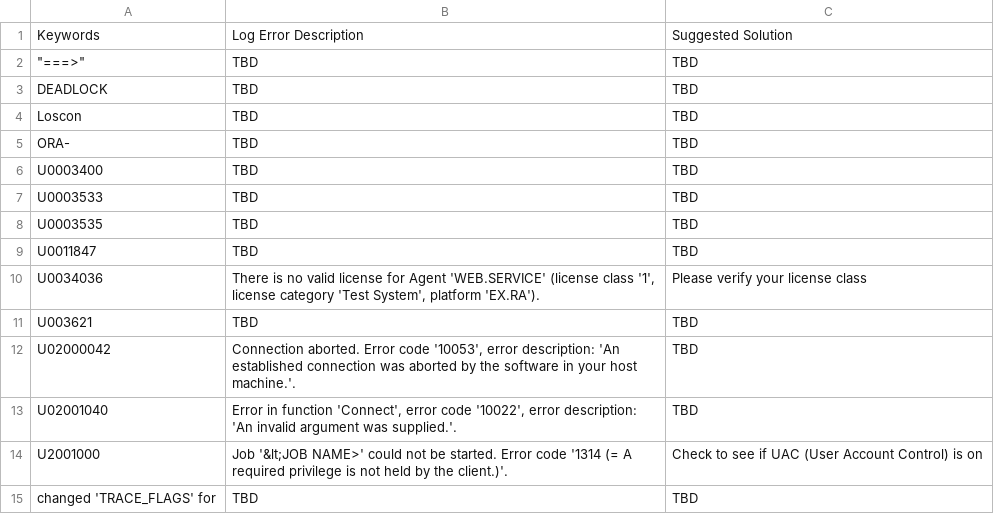
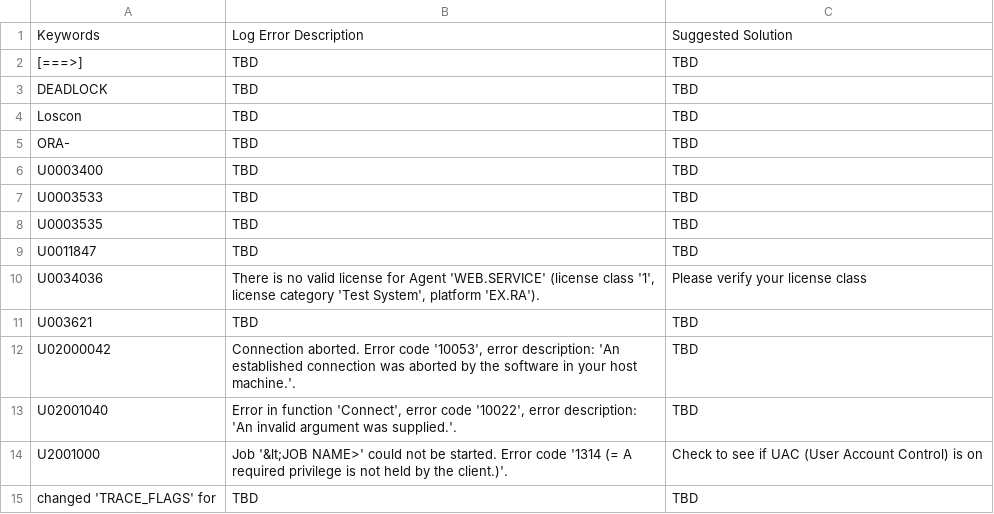
Before and after one commit to Automic-LogReader/LogReader, a CSV file: src/interfaceTest/resources/LogErrors_Suggestions.csv, drawn as a sheet.

```diff
--- a/src/interfaceTest/resources/LogErrors_Suggestions.csv
+++ b/src/interfaceTest/resources/LogErrors_Suggestions.csv
@@ -1,3 +1,3 @@
 Keywords,Log Error Description,Suggested Solution
-"""===>""",TBD,TBD
+[===>],TBD,TBD
 DEADLOCK,TBD,TBD
```
Also changed, not shown: 11 other files.
